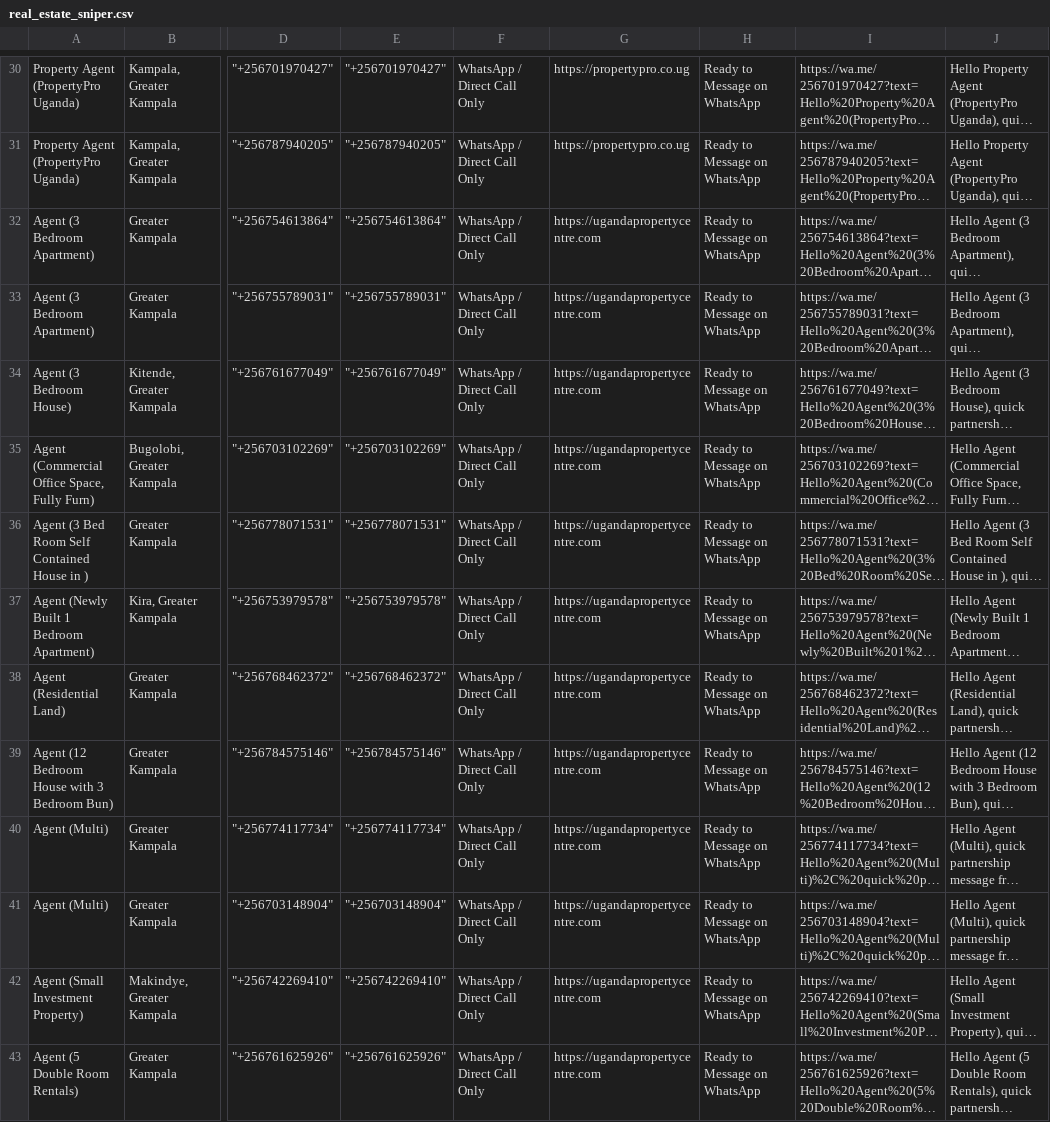
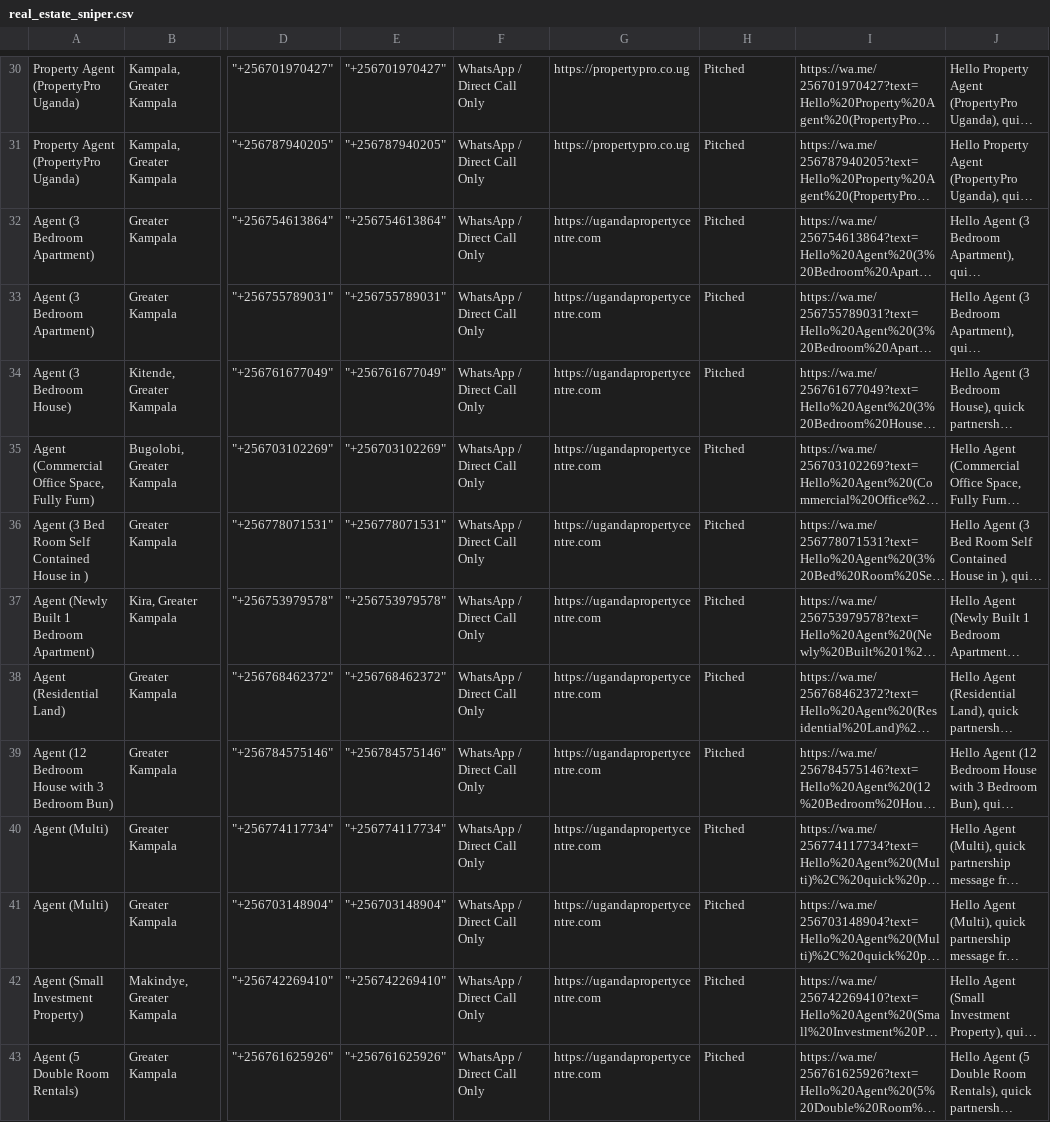
Before and after one commit to fmihaf30-ux/fitbit-interior-lead-agent, a CSV file: real_estate_sniper.csv, drawn as a sheet; only a part is shown, gaps mark what is left out; long unchanged cells end in …; the diff covers the shown part only; the diff names each change by its address in the sheet, - before the commit and + after, or states it on an @@ line.

Commit message:
Overhaul autonomous B2B & WhatsApp discovery, interactive pitch tracking, and full UI/2D-office redesign

```diff
--- a/real_estate_sniper.csv
+++ b/real_estate_sniper.csv
-H30:H43: Ready to Message on WhatsApp
+H30:H43: Pitched
```
Also changed, not shown: 2 added rows and 55 edited cells elsewhere in this file, 11 other files.
